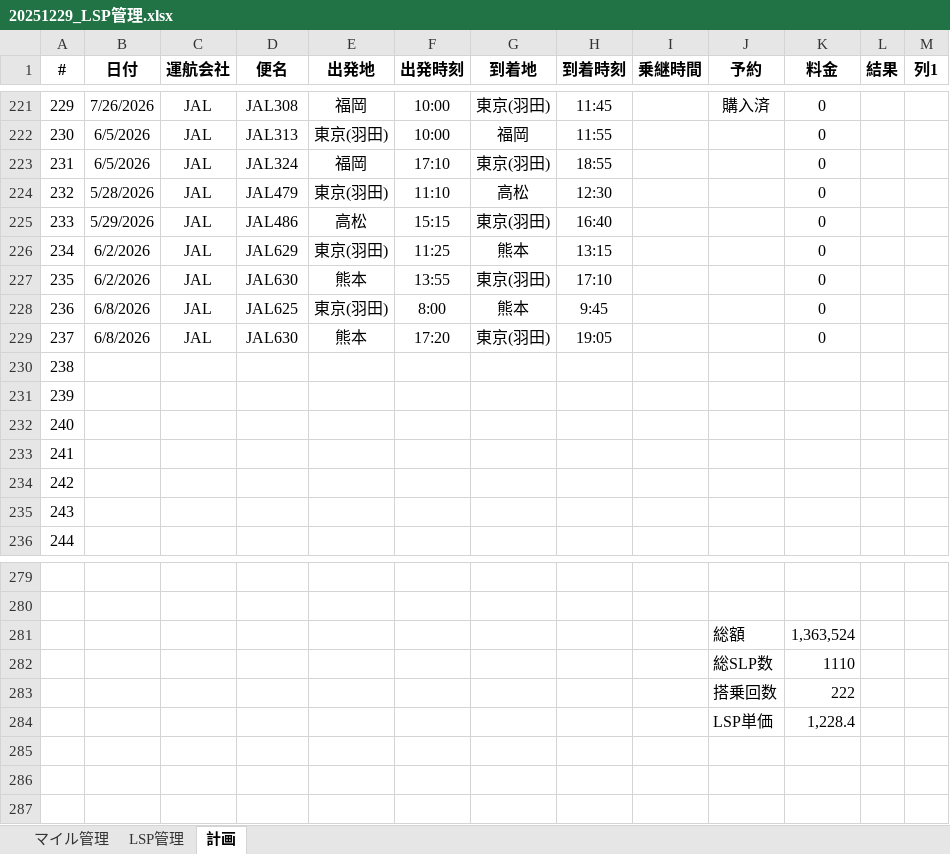
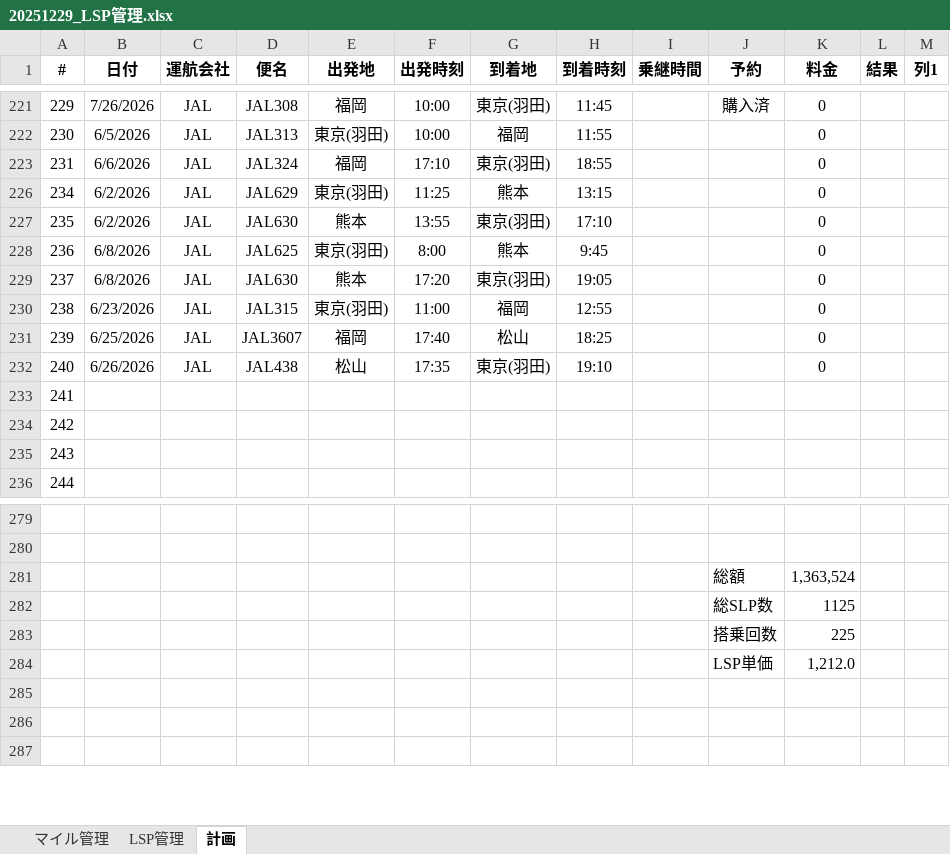
Before and after one commit to mineo1178/jal-status-viewer, an Excel workbook: data/20251229_LSP管理.xlsx, sheet 計画, drawn as a sheet; only a part is shown, gaps mark what is left out; values as stored, in another font and other column widths than the file's, no borders; table styles not drawn; removed rows and columns are numbered as before the commit, all else as after; the diff names each change by its address in the sheet, - before the commit and + after, or states it on an @@ line.

```diff
--- a/data/20251229_LSP管理.xlsx (sheet 計画)
+++ b/data/20251229_LSP管理.xlsx (sheet 計画)
-B223 (日付): 6/5/2026
+B223 (日付): 6/6/2026
-row 224: 232 | 5/28/2026 | JAL | JAL479 | 東京(羽田) | 11:10 | 高松 | 12:30 |  |  | 0
-row 225: 233 | 5/29/2026 | JAL | JAL486 | 高松 | 15:15 | 東京(羽田) | 16:40 |  |  | 0
-row 230: 238
-row 231: 239
-row 232: 240
+row 230: 238 | 6/23/2026 | JAL | JAL315 | 東京(羽田) | 11:00 | 福岡 | 12:55 |  |  | 0
+row 231: 239 | 6/25/2026 | JAL | JAL3607 | 福岡 | 17:40 | 松山 | 18:25 |  |  | 0
+row 232: 240 | 6/26/2026 | JAL | JAL438 | 松山 | 17:35 | 東京(羽田) | 19:10 |  |  | 0
-K282 (料金): 1110
+K282 (料金): 1125
-K283 (料金): 222
+K283 (料金): 225
-K284 (料金): 1,228.4
+K284 (料金): 1,212.0
```
Also changed, not shown: sheet マイル管理, sheet LSP管理, hidden cells, charts or pictures.
